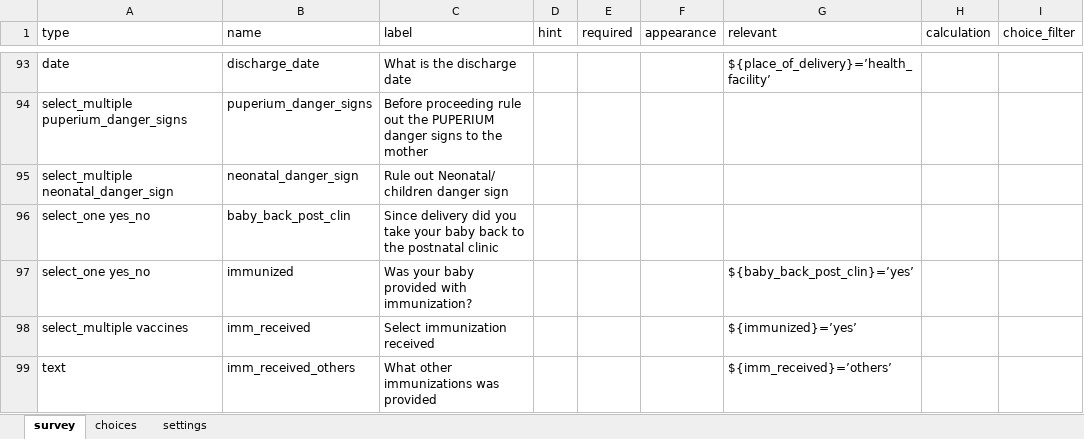
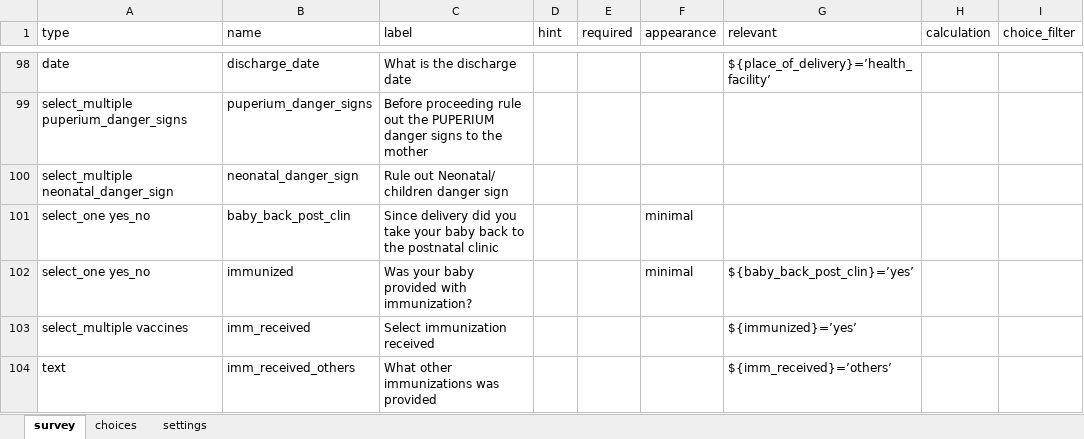
Before and after one commit to dlab-tz/chad, an Excel workbook: xlsForms/household_visit.xlsx, sheet survey, drawn as a sheet; only a part is shown, gaps mark what is left out; values as stored, in another font and other column widths than the file's, no borders; addresses are those after the commit; the diff covers the shown part only; the diff names each change by its address in the sheet, - before the commit and + after, or states it on an @@ line.

```diff
--- a/xlsForms/household_visit.xlsx (sheet survey)
+++ b/xlsForms/household_visit.xlsx (sheet survey)
-F101:F102 (appearance): (empty)
+F101:F102 (appearance): minimal
```
Also changed, not shown: 6 added rows, 1 removed row and 20 edited cells elsewhere in this sheet, sheet choices, 5 other files.
